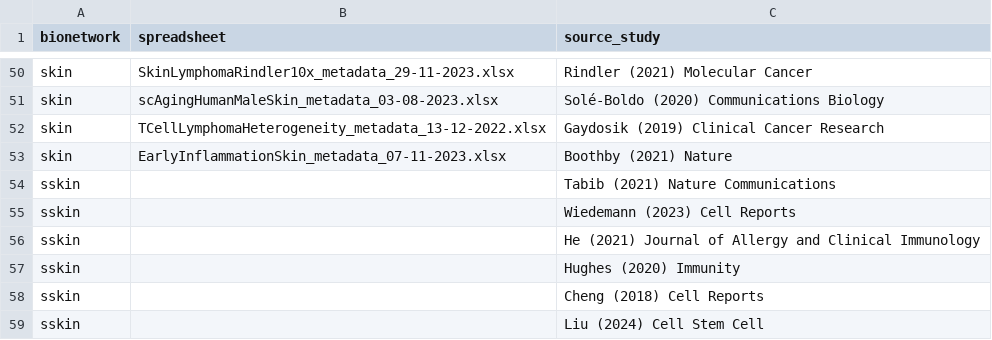
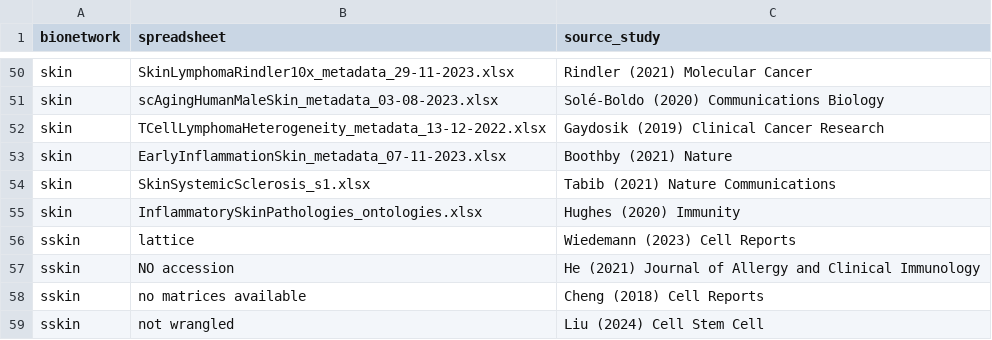
Before and after one commit to ebi-ait/hca-dcp-to-tier1, a CSV file: data/bionetworks.csv, drawn as a sheet; only a part is shown, gaps mark what is left out.

Commit message:
Update skin bionetworks.csv

```diff
--- a/data/bionetworks.csv
+++ b/data/bionetworks.csv
@@ -53,7 +53,7 @@ skin,TCellLymphomaHeterogeneity_metadata_13-12-2022.xlsx,Gaydosik (2019) Clinica
 skin,EarlyInflammationSkin_metadata_07-11-2023.xlsx,Boothby (2021) Nature
-sskin,,Tabib (2021) Nature Communications
-sskin,,Wiedemann (2023) Cell Reports
-sskin,,He (2021) Journal of Allergy and Clinical Immunology
-sskin,,Hughes (2020) Immunity
-sskin,,Cheng (2018) Cell Reports
-sskin,,Liu (2024) Cell Stem Cell
+skin,SkinSystemicSclerosis_s1.xlsx,Tabib (2021) Nature Communications
+skin,InflammatorySkinPathologies_ontologies.xlsx,Hughes (2020) Immunity
+sskin,lattice,Wiedemann (2023) Cell Reports
+sskin,NO accession,He (2021) Journal of Allergy and Clinical Immunology
+sskin,no matrices available,Cheng (2018) Cell Reports
+sskin,not wrangled,Liu (2024) Cell Stem Cell
```
